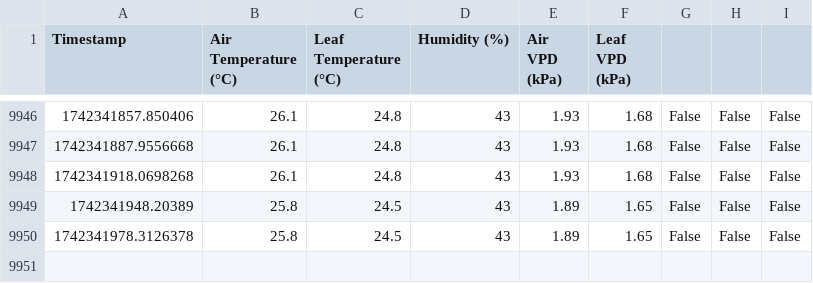
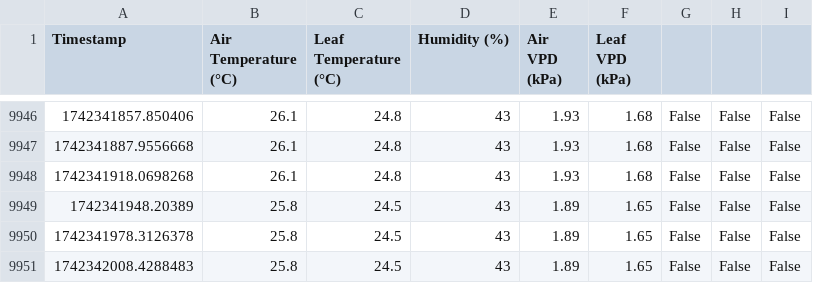
Before and after one commit to GerritHoskins/vpd, a CSV file: vpd_log.csv, drawn as a sheet; only a part is shown, gaps mark what is left out; the diff names each change by its address in the sheet, - before the commit and + after, or states it on an @@ line.

Commit message:
Auto-sync: Wed 19 Mar 00:53:34 CET 2025

```diff
--- a/vpd_log.csv
+++ b/vpd_log.csv
+row 9951: 1742342008.4288483 | 25.8 | 24.5 | 43 | 1.89 | 1.65 | False | False | False
```
